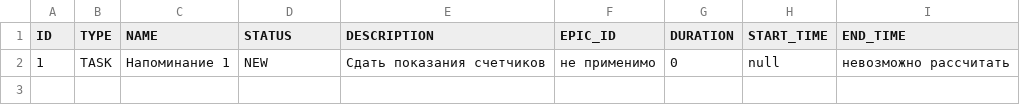
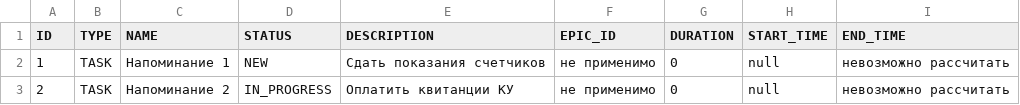
Before and after one commit to Serg-Shapkin/Task-manager, a CSV file: out/production/java-kanban/files/history.csv, drawn as a sheet; the diff names each change by its address in the sheet, - before the commit and + after, or states it on an @@ line.

```diff
--- a/out/production/java-kanban/files/history.csv
+++ b/out/production/java-kanban/files/history.csv
+row 3: 2 | TASK | Напоминание 2 | IN_PROGRESS | Оплатить квитанции КУ | не применимо | 0 | null | невозможно рассчитать
```
Also changed, not shown: src/files/history.csv, 1 other file.
